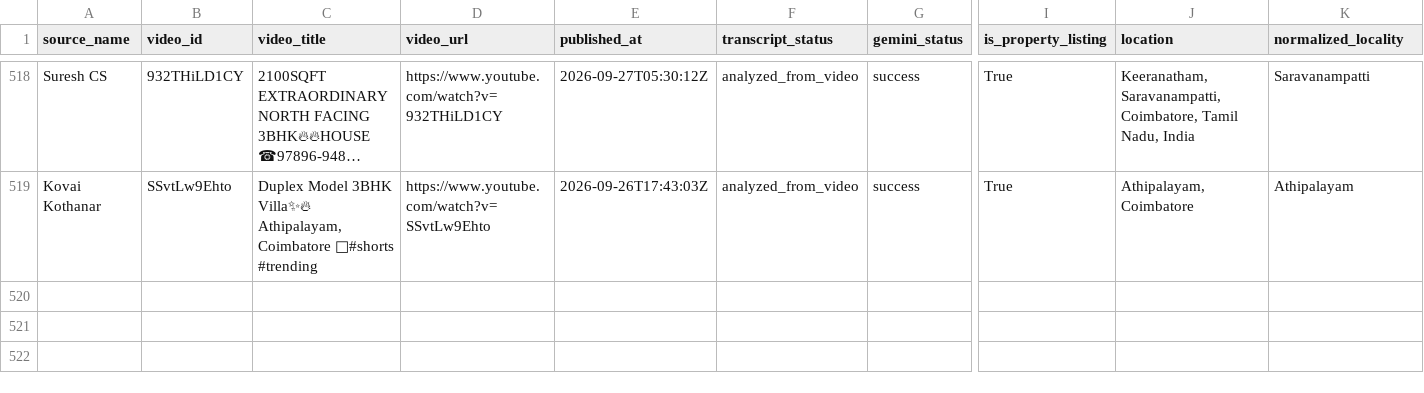
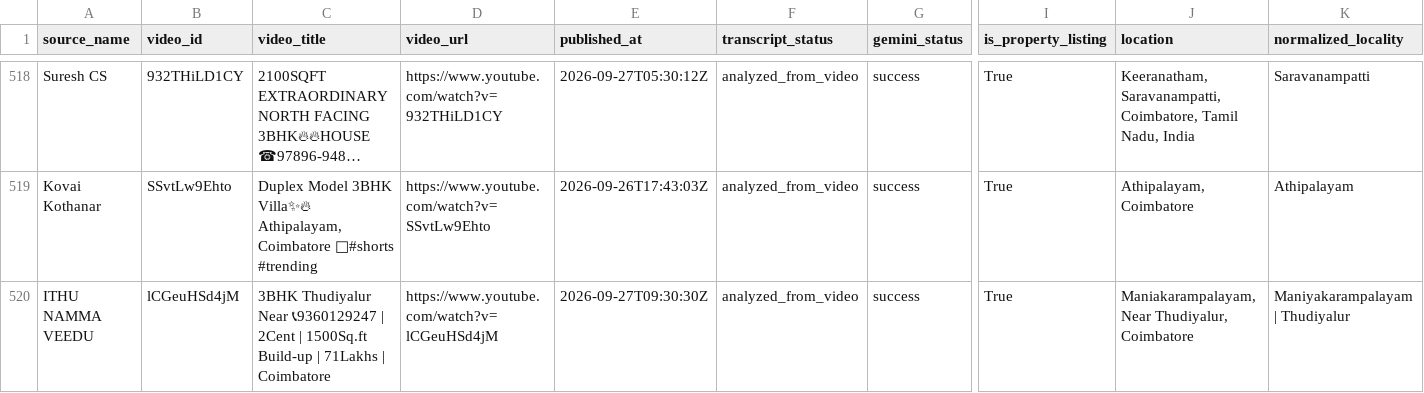
Before and after one commit to britsingh20-source/coimbatore-property-monitor, a CSV file: data/properties.csv, drawn as a sheet; only a part is shown, gaps mark what is left out; long unchanged cells end in …; rows hold the shown columns only; the diff names each change by its address in the sheet, - before the commit and + after, or states it on an @@ line.

```diff
--- a/data/properties.csv
+++ b/data/properties.csv
+row 520: ITHU NAMMA VEEDU | lCGeuHSd4jM | 3BHK Thudiyalur Near 📞9360129247 | 2Cent | 1500Sq.ft Build-up | 71Lakhs | Coimbatore | https://www.youtube.com/watch?v=lCGeuHSd4jM | 2026-09-27T09:30:30Z | analyzed_from_video | success | True | Maniakarampalayam, Near Thudiyalur, Coimbatore | Maniyakarampalayam | Thudiyalur
```
Also changed, not shown: 2 other files.
